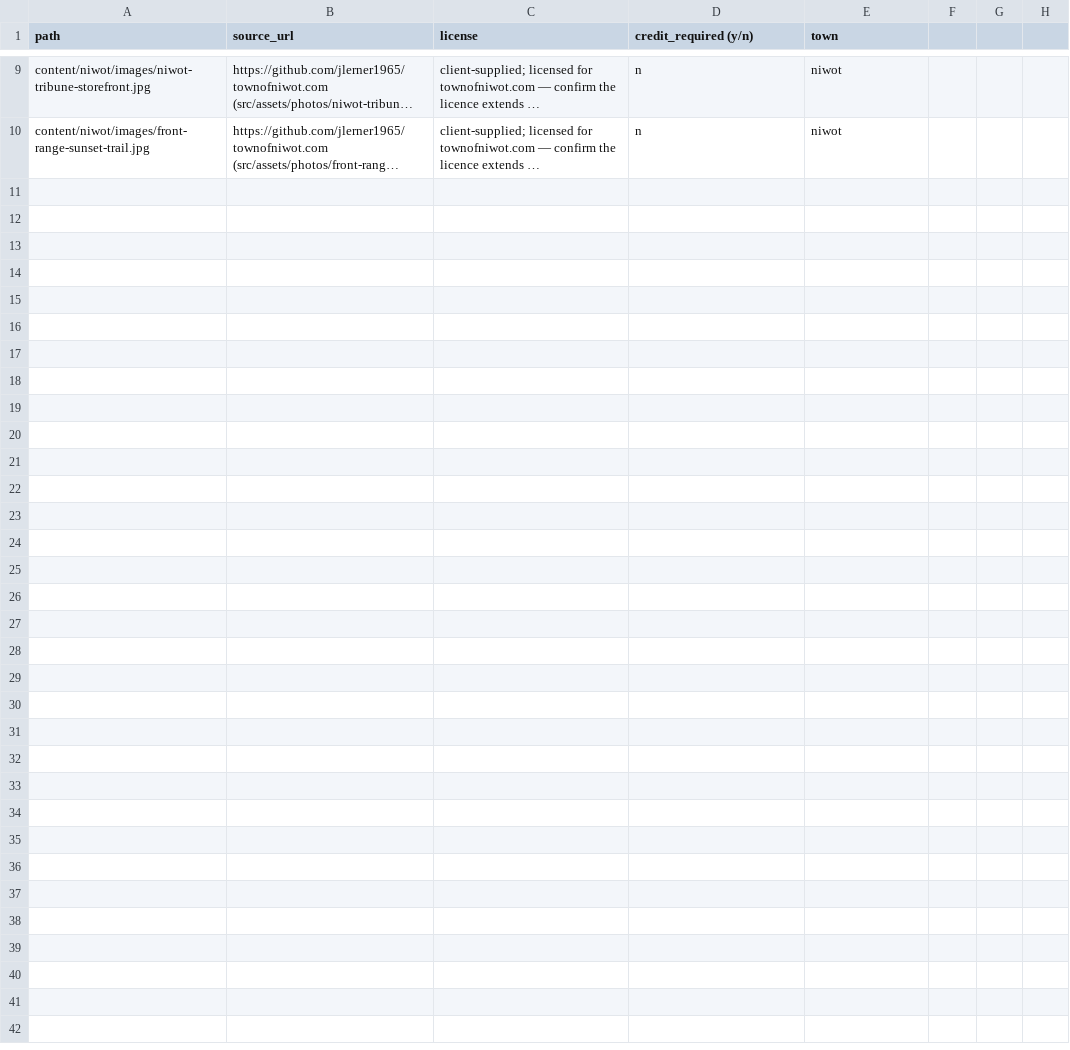
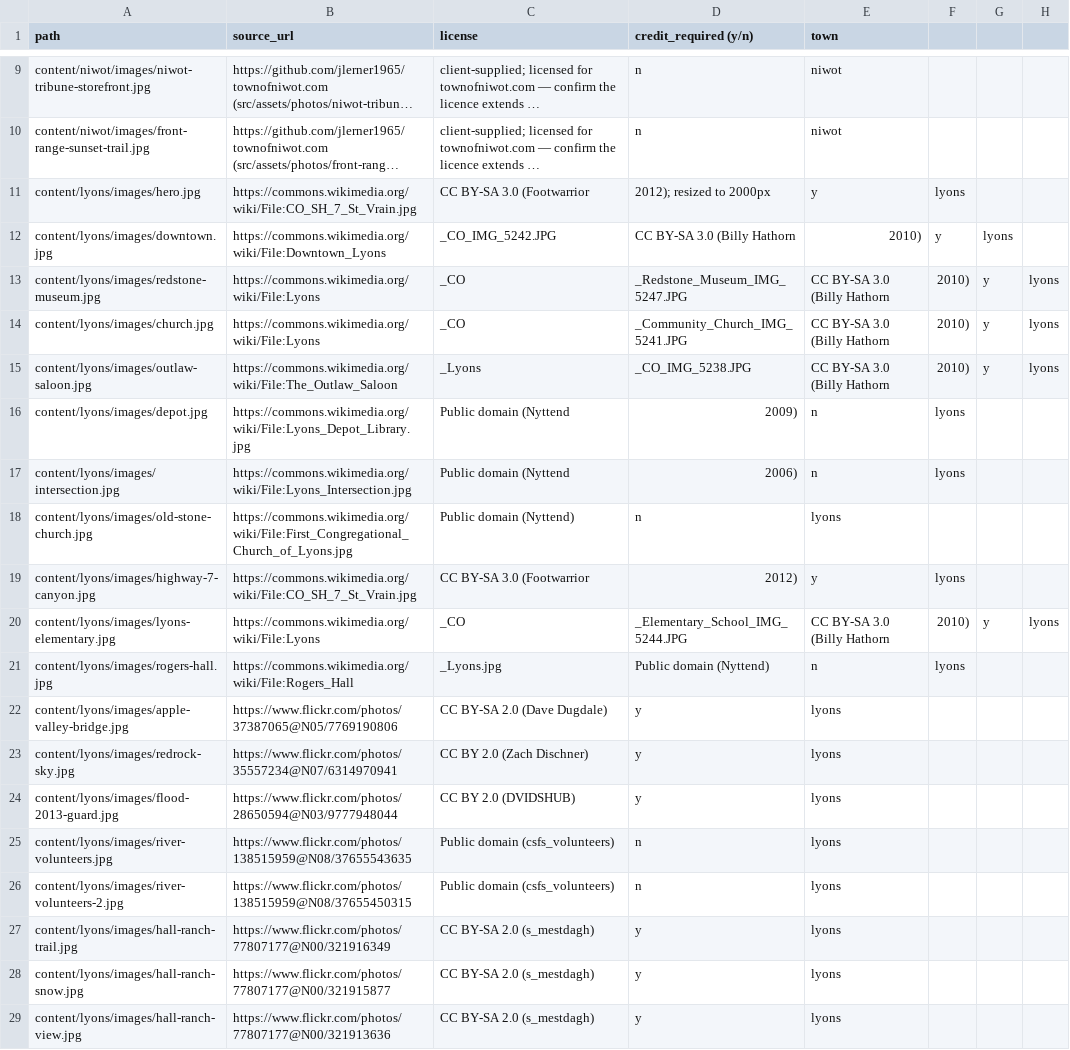
Before and after one commit to jlerner1965/insidethetowns, a CSV file: IMAGE_LICENSES.csv, drawn as a sheet; only a part is shown, gaps mark what is left out; long unchanged cells end in …; the diff covers the shown part only; the diff names each change by its address in the sheet, - before the commit and + after, or states it on an @@ line.

```diff
--- a/IMAGE_LICENSES.csv
+++ b/IMAGE_LICENSES.csv
+row 11: content/lyons/images/hero.jpg | https://commons.wikimedia.org/wiki/File:CO_SH_7_St_Vrain.jpg | CC BY-SA 3.0 (Footwarrior | 2012); resized to 2000px | y | lyons
+row 12: content/lyons/images/downtown.jpg | https://commons.wikimedia.org/wiki/File:Downtown_Lyons | _CO_IMG_5242.JPG | CC BY-SA 3.0 (Billy Hathorn | 2010) | y | lyons
+row 13: content/lyons/images/redstone-museum.jpg | https://commons.wikimedia.org/wiki/File:Lyons | _CO | _Redstone_Museum_IMG_5247.JPG | CC BY-SA 3.0 (Billy Hathorn | 2010) | y | lyons
+row 14: content/lyons/images/church.jpg | https://commons.wikimedia.org/wiki/File:Lyons | _CO | _Community_Church_IMG_5241.JPG | CC BY-SA 3.0 (Billy Hathorn | 2010) | y | lyons
+row 15: content/lyons/images/outlaw-saloon.jpg | https://commons.wikimedia.org/wiki/File:The_Outlaw_Saloon | _Lyons | _CO_IMG_5238.JPG | CC BY-SA 3.0 (Billy Hathorn | 2010) | y | lyons
+row 16: content/lyons/images/depot.jpg | https://commons.wikimedia.org/wiki/File:Lyons_Depot_Library.jpg | Public domain (Nyttend | 2009) | n | lyons
+row 17: content/lyons/images/intersection.jpg | https://commons.wikimedia.org/wiki/File:Lyons_Intersection.jpg | Public domain (Nyttend | 2006) | n | lyons
+row 18: content/lyons/images/old-stone-church.jpg | https://commons.wikimedia.org/wiki/File:First_Congregational_Church_of_Lyons.jpg | Public domain (Nyttend) | n | lyons
+row 19: content/lyons/images/highway-7-canyon.jpg | https://commons.wikimedia.org/wiki/File:CO_SH_7_St_Vrain.jpg | CC BY-SA 3.0 (Footwarrior | 2012) | y | lyons
+row 20: content/lyons/images/lyons-elementary.jpg | https://commons.wikimedia.org/wiki/File:Lyons | _CO | _Elementary_School_IMG_5244.JPG | CC BY-SA 3.0 (Billy Hathorn | 2010) | y | lyons
+row 21: content/lyons/images/rogers-hall.jpg | https://commons.wikimedia.org/wiki/File:Rogers_Hall | _Lyons.jpg | Public domain (Nyttend) | n | lyons
+row 22: content/lyons/images/apple-valley-bridge.jpg | https://www.flickr.com/photos/37387065@N05/7769190806 | CC BY-SA 2.0 (Dave Dugdale) | y | lyons
+row 23: content/lyons/images/redrock-sky.jpg | https://www.flickr.com/photos/35557234@N07/6314970941 | CC BY 2.0 (Zach Dischner) | y | lyons
+row 24: content/lyons/images/flood-2013-guard.jpg | https://www.flickr.com/photos/28650594@N03/9777948044 | CC BY 2.0 (DVIDSHUB) | y | lyons
+row 25: content/lyons/images/river-volunteers.jpg | https://www.flickr.com/photos/138515959@N08/37655543635 | Public domain (csfs_volunteers) | n | lyons
+row 26: content/lyons/images/river-volunteers-2.jpg | https://www.flickr.com/photos/138515959@N08/37655450315 | Public domain (csfs_volunteers) | n | lyons
+row 27: content/lyons/images/hall-ranch-trail.jpg | https://www.flickr.com/photos/77807177@N00/321916349 | CC BY-SA 2.0 (s_mestdagh) | y | lyons
+row 28: content/lyons/images/hall-ranch-snow.jpg | https://www.flickr.com/photos/77807177@N00/321915877 | CC BY-SA 2.0 (s_mestdagh) | y | lyons
+row 29: content/lyons/images/hall-ranch-view.jpg | https://www.flickr.com/photos/77807177@N00/321913636 | CC BY-SA 2.0 (s_mestdagh) | y | lyons
```
Also changed, not shown: 11 added rows elsewhere in this file, 30 other files.
